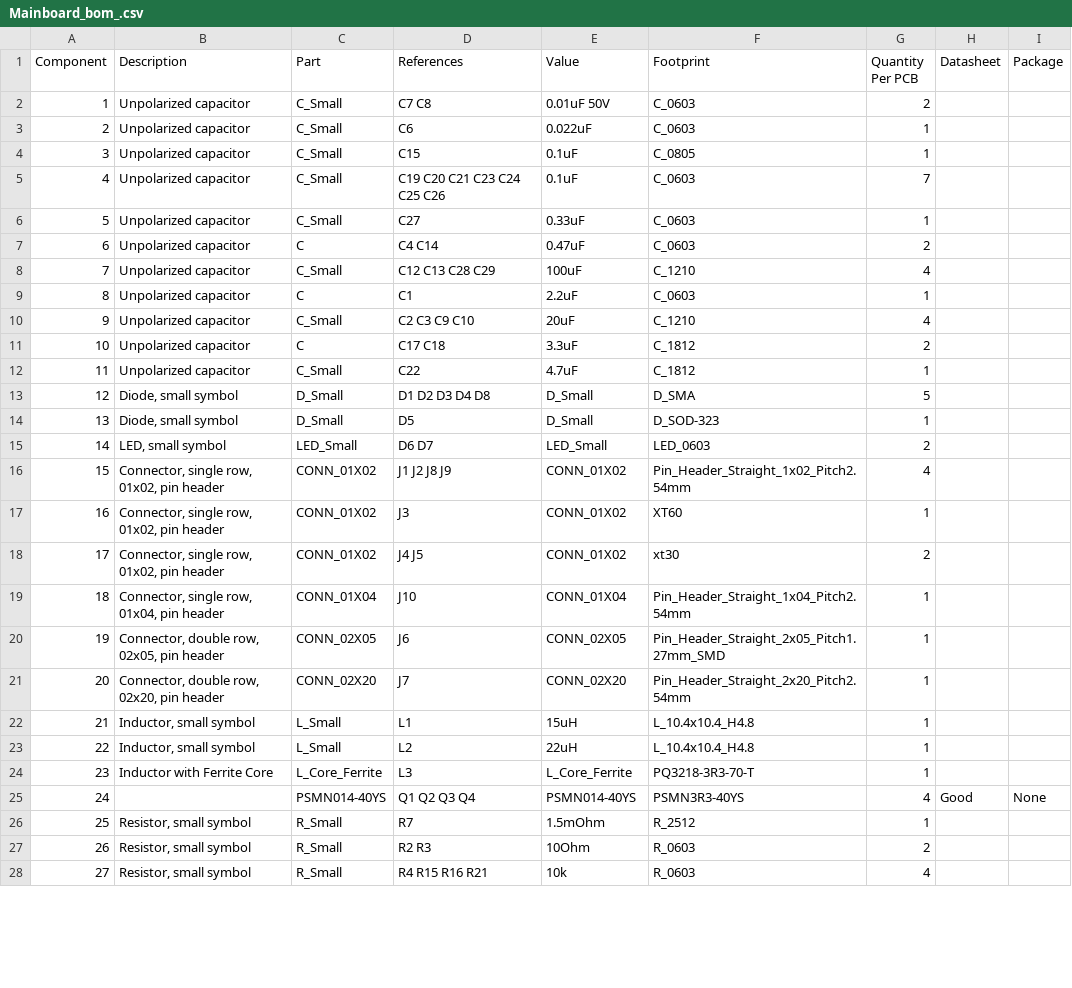
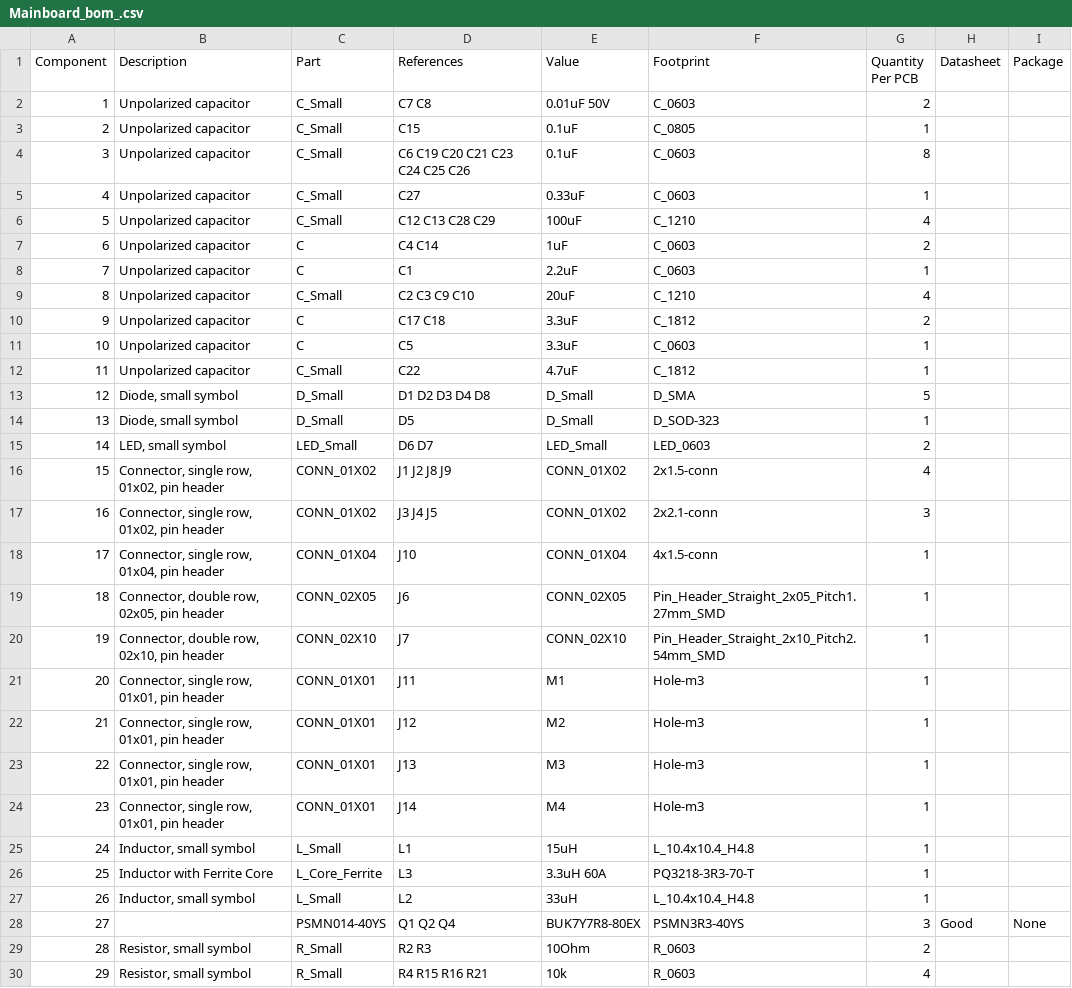
Before and after one commit to mkramar/dizzyrobot, a CSV file: Electronics/Mainboard/Schematic/Mainboard_bom_.csv, drawn as a sheet; only a part is shown; removed rows and columns are numbered as before the commit, all else as after; the diff covers the shown part only; the diff names each change by its address in the sheet, - before the commit and + after, or states it on an @@ line.

```diff
--- a/Electronics/Mainboard/Schematic/Mainboard_bom_.csv
+++ b/Electronics/Mainboard/Schematic/Mainboard_bom_.csv
-row 3: 2 | Unpolarized capacitor | C_Small | C6 | 0.022uF | C_0603 | 1
@@ column A (Component) renumbered between rows 3 and 51 @@
-D4 (References): C19 C20 C21 C23 C24 C25 C26
+D4 (References): C6 C19 C20 C21 C23 C24 C25 C26
-G4 (Quantity Per PCB): 7
+G4 (Quantity Per PCB): 8
-row 7: 6 | Unpolarized capacitor | C | C4 C14 | 0.47uF | C_0603 | 2
+row 7: 6 | Unpolarized capacitor | C | C4 C14 | 1uF | C_0603 | 2
+row 11: 10 | Unpolarized capacitor | C | C5 | 3.3uF | C_0603 | 1
-F16 (Footprint): Pin_Header_Straight_1x02_Pitch2.54mm
+F16 (Footprint): 2x1.5-conn
-row 17: 16 | Connector, single row, 01x02, pin header | CONN_01X02 | J3 | CONN_01X02 | XT60 | 1
-D17 (References): J4 J5
+D17 (References): J3 J4 J5
-F17 (Footprint): xt30
+F17 (Footprint): 2x2.1-conn
-G17 (Quantity Per PCB): 2
+G17 (Quantity Per PCB): 3
-F18 (Footprint): Pin_Header_Straight_1x04_Pitch2.54mm
+F18 (Footprint): 4x1.5-conn
-B20 (Description): Connector, double row, 02x20, pin header
+B20 (Description): Connector, double row, 02x10, pin header
-C20 (Part): CONN_02X20
+C20 (Part): CONN_02X10
-E20 (Value): CONN_02X20
+E20 (Value): CONN_02X10
-F20 (Footprint): Pin_Header_Straight_2x20_Pitch2.54mm
+F20 (Footprint): Pin_Header_Straight_2x10_Pitch2.54mm_SMD
+row 21: 20 | Connector, single row, 01x01, pin header | CONN_01X01 | J11 | M1 | Hole-m3 | 1
+row 22: 21 | Connector, single row, 01x01, pin header | CONN_01X01 | J12 | M2 | Hole-m3 | 1
+row 23: 22 | Connector, single row, 01x01, pin header | CONN_01X01 | J13 | M3 | Hole-m3 | 1
+row 24: 23 | Connector, single row, 01x01, pin header | CONN_01X01 | J14 | M4 | Hole-m3 | 1
+row 26: 25 | Inductor with Ferrite Core | L_Core_Ferrite | L3 | 3.3uH 60A | PQ3218‐3R3‐70‐T | 1
-E27 (Value): 22uH
+E27 (Value): 33uH
-row 24: 23 | Inductor with Ferrite Core | L_Core_Ferrite | L3 | L_Core_Ferrite | PQ3218‐3R3‐70‐T | 1
-D28 (References): Q1 Q2 Q3 Q4
+D28 (References): Q1 Q2 Q4
-E28 (Value): PSMN014-40YS
+E28 (Value): BUK7Y7R8-80EX
-G28 (Quantity Per PCB): 4
+G28 (Quantity Per PCB): 3
-row 26: 25 | Resistor, small symbol | R_Small | R7 | 1.5mOhm | R_2512 | 1
```
Also changed, not shown: 5 added rows, 4 removed rows and 8 edited cells elsewhere in this file, 32 other files.
